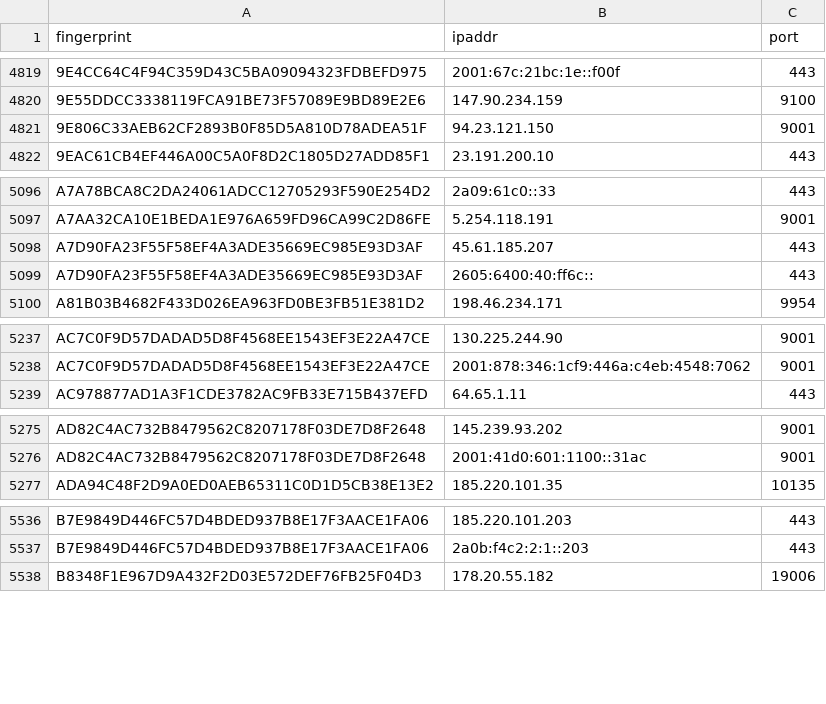
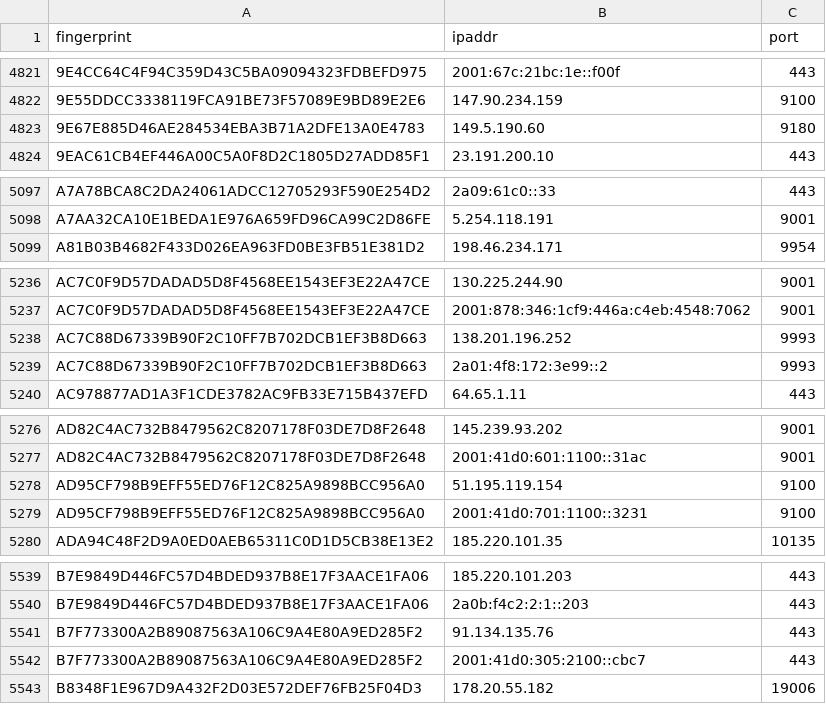
Before and after one commit to alireza-rezaee/tor-nodes, a CSV file: latest.guards.csv, drawn as a sheet; only a part is shown, gaps mark what is left out; the diff covers the shown part only.

```diff
--- a/latest.guards.csv
+++ b/latest.guards.csv
@@ -4820,3 +4822,3 @@ fingerprint, ipaddr, port
 9E55DDCC3338119FCA91BE73F57089E9BD89E2E6, 147.90.234.159, 9100
-9E806C33AEB62CF2893B0F85D5A810D78ADEA51F, 94.23.121.150, 9001
+9E67E885D46AE284534EBA3B71A2DFE13A0E4783, 149.5.190.60, 9180
 9EAC61CB4EF446A00C5A0F8D2C1805D27ADD85F1, 23.191.200.10, 443
@@ -5097,4 +5098,2 @@ A7A78BCA8C2DA24061ADCC12705293F590E254D2, 2a09:61c0::33, 443
 A7AA32CA10E1BEDA1E976A659FD96CA99C2D86FE, 5.254.118.191, 9001
-A7D90FA23F55F58EF4A3ADE35669EC985E93D3AF, 45.61.185.207, 443
-A7D90FA23F55F58EF4A3ADE35669EC985E93D3AF, 2605:6400:40:ff6c::, 443
 A81B03B4682F433D026EA963FD0BE3FB51E381D2, 198.46.234.171, 9954
@@ -5238,2 +5237,4 @@ AC7C0F9D57DADAD5D8F4568EE1543EF3E22A47CE, 130.225.244.90, 9001
 AC7C0F9D57DADAD5D8F4568EE1543EF3E22A47CE, 2001:878:346:1cf9:446a:c4eb:4548:7062, 9001
+AC7C88D67339B90F2C10FF7B702DCB1EF3B8D663, 138.201.196.252, 9993
+AC7C88D67339B90F2C10FF7B702DCB1EF3B8D663, 2a01:4f8:172:3e99::2, 9993
 AC978877AD1A3F1CDE3782AC9FB33E715B437EFD, 64.65.1.11, 443
@@ -5276,2 +5277,4 @@ AD82C4AC732B8479562C8207178F03DE7D8F2648, 145.239.93.202, 9001
 AD82C4AC732B8479562C8207178F03DE7D8F2648, 2001:41d0:601:1100::31ac, 9001
+AD95CF798B9EFF55ED76F12C825A9898BCC956A0, 51.195.119.154, 9100
+AD95CF798B9EFF55ED76F12C825A9898BCC956A0, 2001:41d0:701:1100::3231, 9100
 ADA94C48F2D9A0ED0AEB65311C0D1D5CB38E13E2, 185.220.101.35, 10135
@@ -5537,2 +5540,4 @@ B7E9849D446FC57D4BDED937B8E17F3AACE1FA06, 185.220.101.203, 443
 B7E9849D446FC57D4BDED937B8E17F3AACE1FA06, 2a0b:f4c2:2:1::203, 443
+B7F773300A2B89087563A106C9A4E80A9ED285F2, 91.134.135.76, 443
+B7F773300A2B89087563A106C9A4E80A9ED285F2, 2001:41d0:305:2100::cbc7, 443
 B8348F1E967D9A432F2D03E572DEF76FB25F04D3, 178.20.55.182, 19006
```
Also changed, not shown: 29 added rows and 27 removed rows elsewhere in this file, latest.all.csv, latest.exits.csv.
